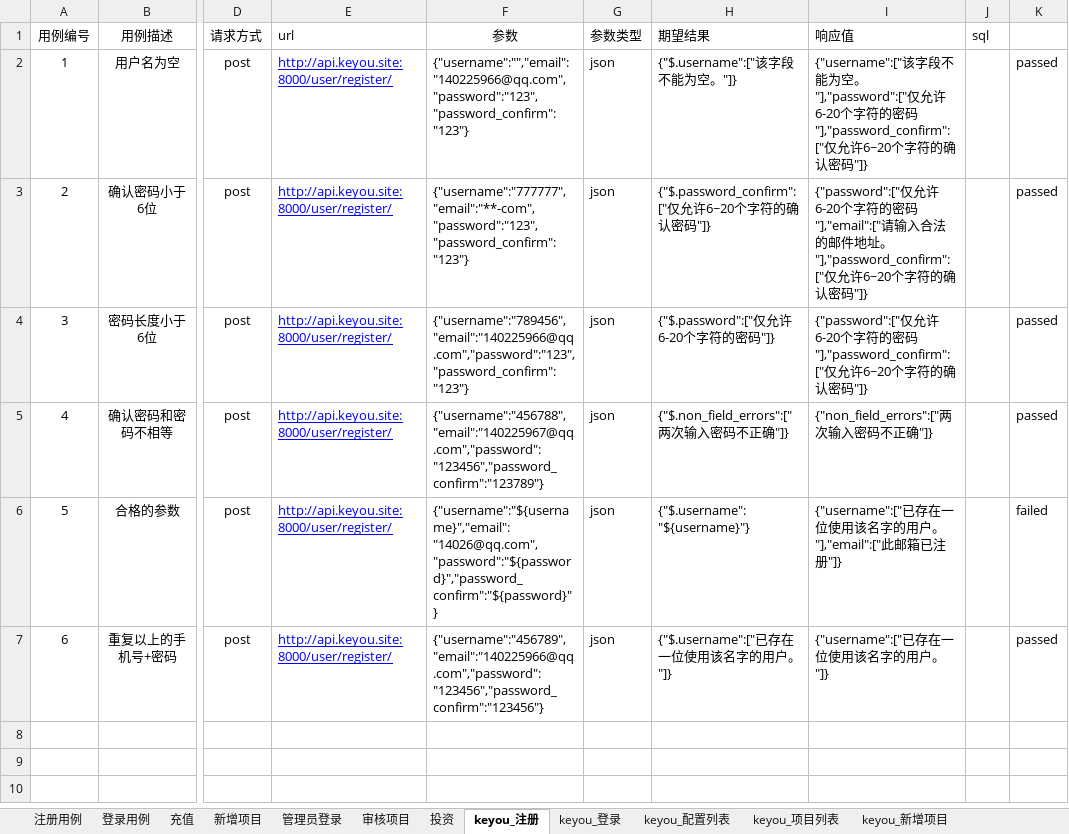
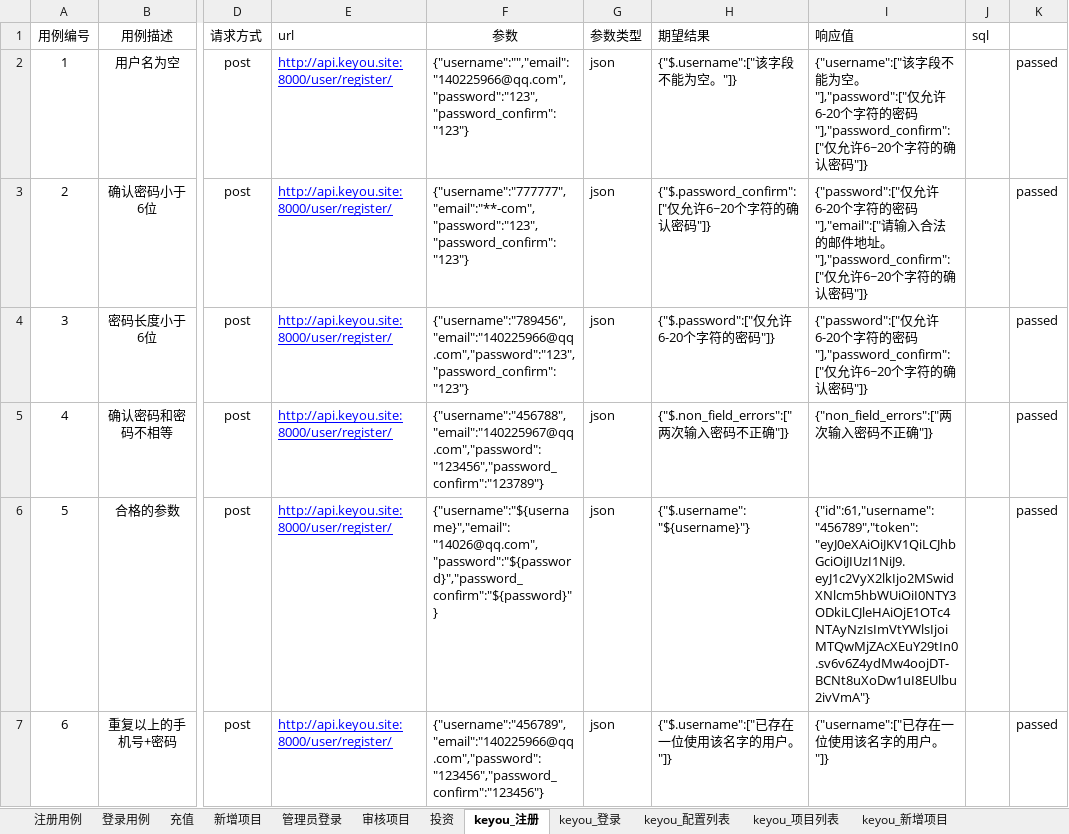
Before and after one commit to 1402259665/java19_v9, an Excel workbook: java19_auto_api_v9/target/test-classes/cases_v3.xlsx, sheet keyou_注册, drawn as a sheet; only a part is shown, gaps mark what is left out; values as stored, in another font and other column widths than the file's, no borders; the diff names each change by its address in the sheet, - before the commit and + after, or states it on an @@ line.

```diff
--- a/java19_auto_api_v9/target/test-classes/cases_v3.xlsx (sheet keyou_注册)
+++ b/java19_auto_api_v9/target/test-classes/cases_v3.xlsx (sheet keyou_注册)
-I6 (响应值): {"username":["已存在一位使用该名字的用户。"],"email":["此邮箱已注册"]}
+I6 (响应值): {"id":61,"username":"456789","token":"eyJ0eXAiOiJKV1QiLCJhbGciOiJIUzI1NiJ9.eyJ1c2VyX2lkIjo2MSwidXNlcm5hbWUiOiI0NTY3ODkiLCJleHAiOjE1OTc4NTAyNzIsImVtYWlsIjoiMTQwMjZAcXEuY29tIn0.sv6v6Z4ydMw4oojDT-BCNt8uXoDw1uI8EUlbu2ivVmA"}
-K6: failed
+K6: passed
```
Also changed, not shown: sheet keyou_新增项目, sheet keyou_项目列表, sheet keyou_配置列表, sheet keyou_登录, 2 other files.
